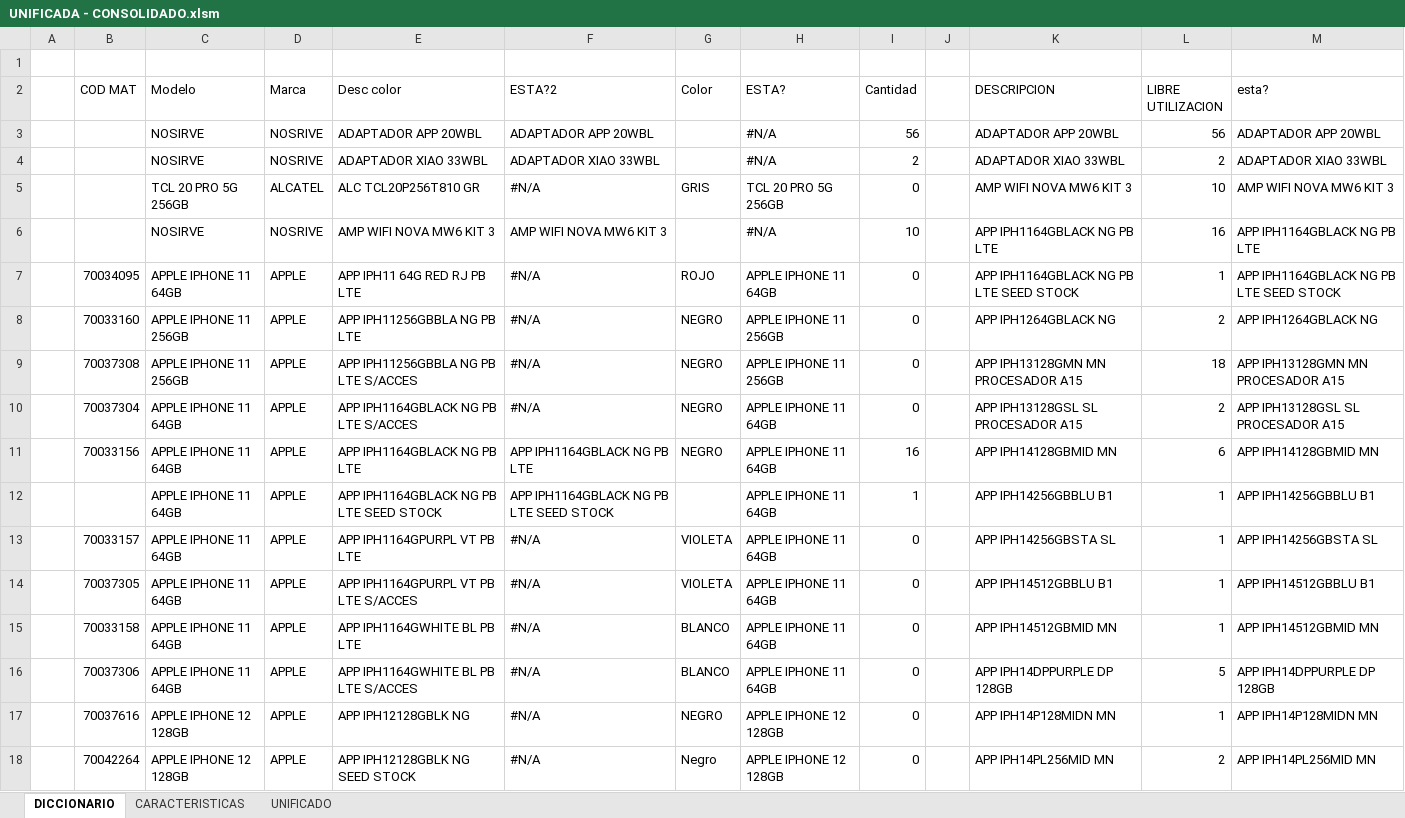
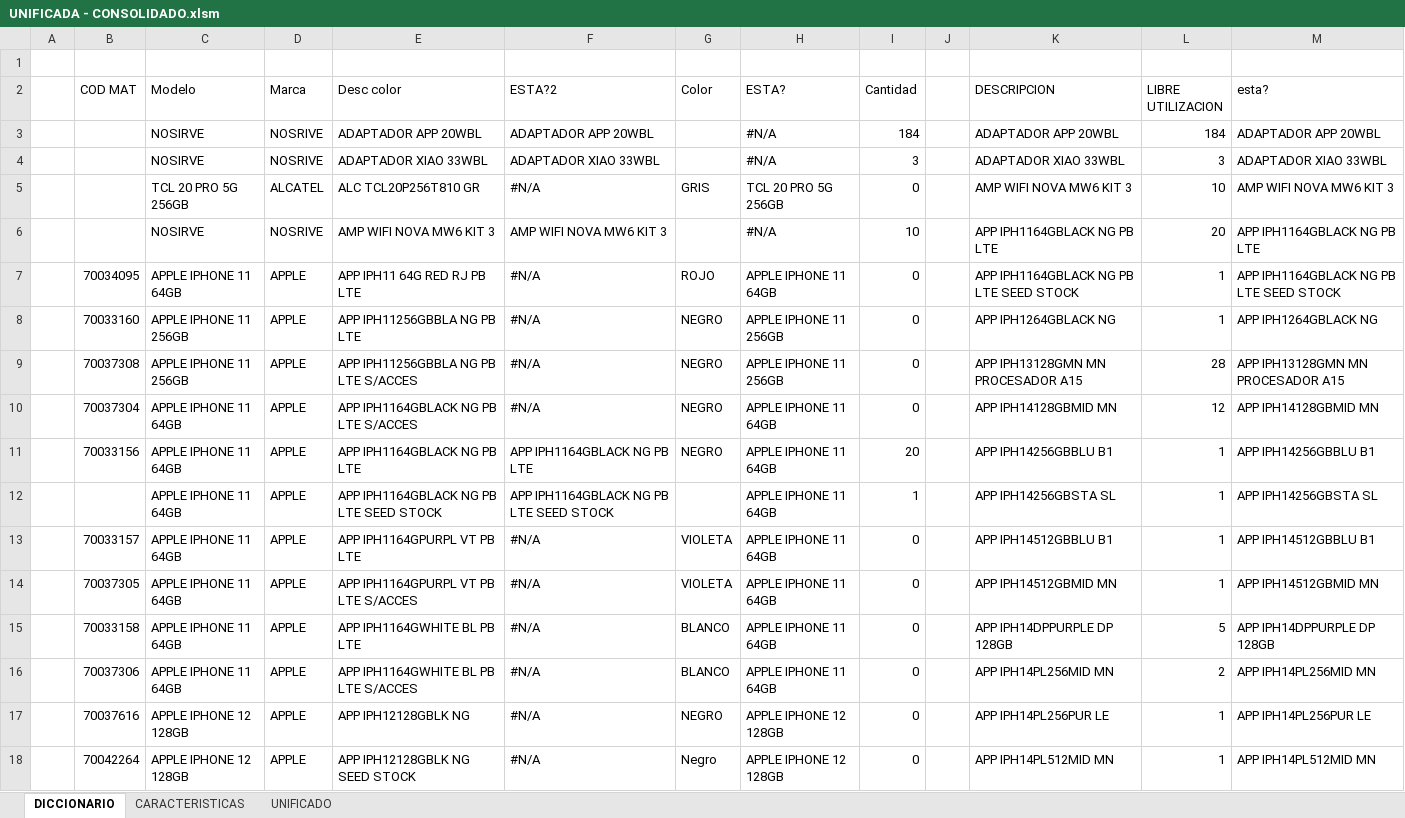
Before and after one commit to NoeCanoNunez/TC-Page, an Excel workbook: DB/UNIFICADA - CONSOLIDADO.xlsm, sheet DICCIONARIO, drawn as a sheet; only a part is shown; values as stored, in another font and other column widths than the file's, no cell formats; conditional formats and table styles not drawn; the diff covers the shown part only; the diff names each change by its address in the sheet, - before the commit and + after, or states it on an @@ line.

```diff
--- a/DB/UNIFICADA - CONSOLIDADO.xlsm (sheet DICCIONARIO)
+++ b/DB/UNIFICADA - CONSOLIDADO.xlsm (sheet DICCIONARIO)
-I3 (Cantidad): 56
+I3 (Cantidad): 184
-L3 (LIBRE UTILIZACION): 56
+L3 (LIBRE UTILIZACION): 184
-I4 (Cantidad): 2
+I4 (Cantidad): 3
-L4 (LIBRE UTILIZACION): 2
+L4 (LIBRE UTILIZACION): 3
-L6 (LIBRE UTILIZACION): 16
+L6 (LIBRE UTILIZACION): 20
-L8 (LIBRE UTILIZACION): 2
+L8 (LIBRE UTILIZACION): 1
-L9 (LIBRE UTILIZACION): 18
+L9 (LIBRE UTILIZACION): 28
-K10 (DESCRIPCION): APP IPH13128GSL SL PROCESADOR A15
+K10 (DESCRIPCION): APP IPH14128GBMID MN
-L10 (LIBRE UTILIZACION): 2
+L10 (LIBRE UTILIZACION): 12
-M10 (esta?): APP IPH13128GSL SL PROCESADOR A15
+M10 (esta?): APP IPH14128GBMID MN
-I11 (Cantidad): 16
+I11 (Cantidad): 20
-K11 (DESCRIPCION): APP IPH14128GBMID MN
+K11 (DESCRIPCION): APP IPH14256GBBLU B1
-L11 (LIBRE UTILIZACION): 6
+L11 (LIBRE UTILIZACION): 1
-M11 (esta?): APP IPH14128GBMID MN
+M11 (esta?): APP IPH14256GBBLU B1
-K12 (DESCRIPCION): APP IPH14256GBBLU B1
+K12 (DESCRIPCION): APP IPH14256GBSTA SL
-M12 (esta?): APP IPH14256GBBLU B1
+M12 (esta?): APP IPH14256GBSTA SL
-K13 (DESCRIPCION): APP IPH14256GBSTA SL
+K13 (DESCRIPCION): APP IPH14512GBBLU B1
-M13 (esta?): APP IPH14256GBSTA SL
+M13 (esta?): APP IPH14512GBBLU B1
-K14 (DESCRIPCION): APP IPH14512GBBLU B1
+K14 (DESCRIPCION): APP IPH14512GBMID MN
-M14 (esta?): APP IPH14512GBBLU B1
+M14 (esta?): APP IPH14512GBMID MN
-K15 (DESCRIPCION): APP IPH14512GBMID MN
+K15 (DESCRIPCION): APP IPH14DPPURPLE DP 128GB
-L15 (LIBRE UTILIZACION): 1
+L15 (LIBRE UTILIZACION): 5
-M15 (esta?): APP IPH14512GBMID MN
+M15 (esta?): APP IPH14DPPURPLE DP 128GB
-K16 (DESCRIPCION): APP IPH14DPPURPLE DP 128GB
+K16 (DESCRIPCION): APP IPH14PL256MID MN
-L16 (LIBRE UTILIZACION): 5
+L16 (LIBRE UTILIZACION): 2
-M16 (esta?): APP IPH14DPPURPLE DP 128GB
+M16 (esta?): APP IPH14PL256MID MN
-K17 (DESCRIPCION): APP IPH14P128MIDN MN
+K17 (DESCRIPCION): APP IPH14PL256PUR LE
-M17 (esta?): APP IPH14P128MIDN MN
+M17 (esta?): APP IPH14PL256PUR LE
-K18 (DESCRIPCION): APP IPH14PL256MID MN
+K18 (DESCRIPCION): APP IPH14PL512MID MN
-L18 (LIBRE UTILIZACION): 2
+L18 (LIBRE UTILIZACION): 1
-M18 (esta?): APP IPH14PL256MID MN
+M18 (esta?): APP IPH14PL512MID MN
```
Also changed, not shown: other rows of this sheet, sheet CARACTERISTICAS, sheet UNIFICADO, cell formats, 3 other files.
